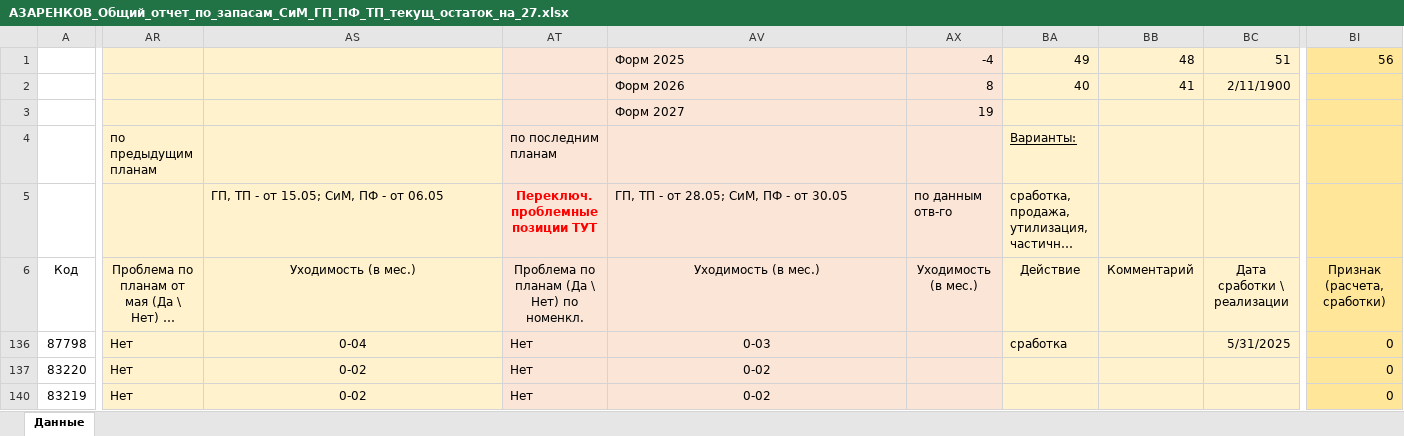
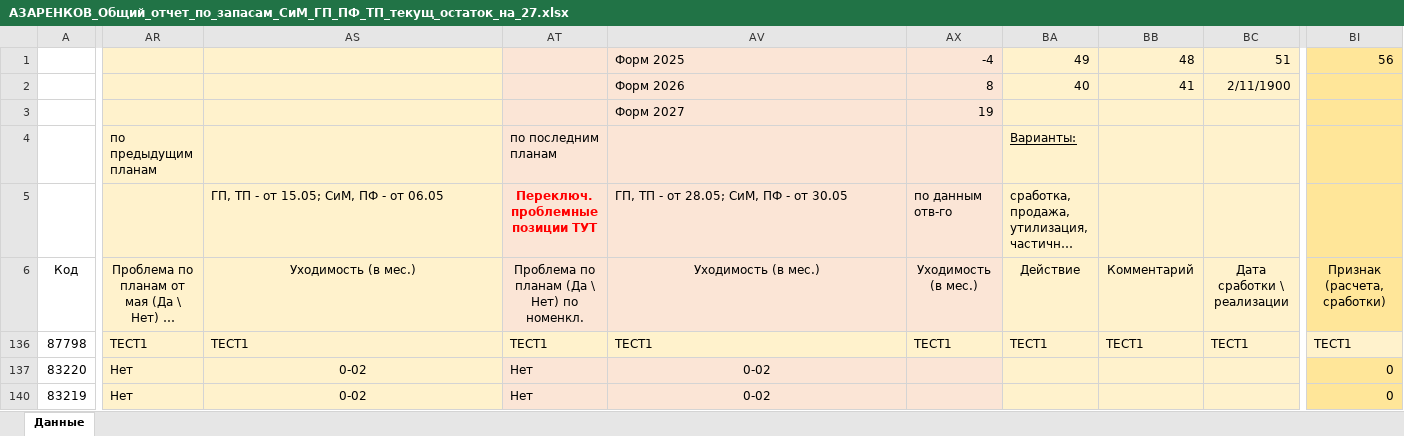
Before and after one commit to Ilya1CBIT/Sintec_inventory_backup, an Excel workbook: IN/АЗАРЕНКОВ_Общий_отчет_по_запасам_СиМ_ГП_ПФ_ТП_текущ_остаток_на_27.xlsx, sheet Данные, drawn as a sheet; only a part is shown, gaps mark what is left out; long unchanged cells end in …; values as stored, in another font and other column widths than the file's, no borders; conditional formats not drawn; the diff covers the shown part only; the diff names each change by its address in the sheet, - before the commit and + after, or states it on an @@ line.

```diff
--- a/IN/АЗАРЕНКОВ_Общий_отчет_по_запасам_СиМ_ГП_ПФ_ТП_текущ_остаток_на_27.xlsx (sheet Данные)
+++ b/IN/АЗАРЕНКОВ_Общий_отчет_по_запасам_СиМ_ГП_ПФ_ТП_текущ_остаток_на_27.xlsx (sheet Данные)
-AR136: Нет
+AR136: ТЕСТ1
-AS136: 0-04
+AS136: ТЕСТ1
-AS136 alignment: center
+AS136 alignment: left
-AT136: Нет
+AT136: ТЕСТ1
-AV136: 0-03
+AV136: ТЕСТ1
-AV136 alignment: center
+AV136 alignment: left
-AX136: (empty)
+AX136: ТЕСТ1
-BA136: сработка
+BA136: ТЕСТ1
-BB136: (empty)
+BB136: ТЕСТ1
-BC136: 5/31/2025
+BC136: ТЕСТ1
-BI136: 0
+BI136: ТЕСТ1
-BI136 fill: #FFE699
+BI136 fill: #FFF2CC
```
Also changed, not shown: 9 edited cells elsewhere in this sheet, hidden cells, Data/Config.xlsx, IN/Общий_отчет_по_запасам_СиМ_ГП_ПФ_ТП_текущ_остаток_на_27_06_25_для.xlsx, 3 other files.
